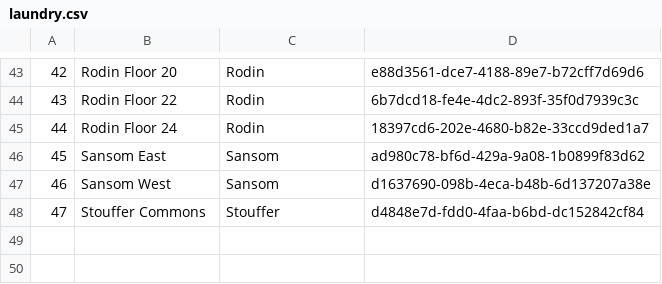
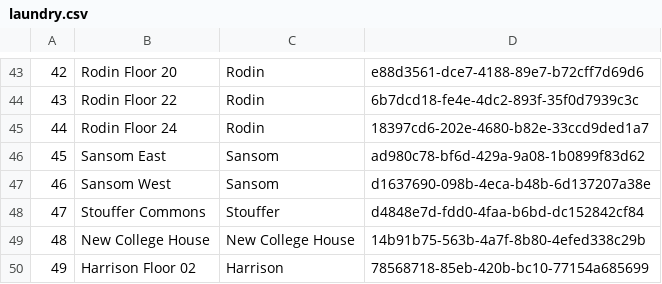
Before and after one commit to pennlabs/penn-sdk-python, a CSV file: penn/data/laundry.csv, drawn as a sheet; only a part is shown, gaps mark what is left out.

Commit message:
fix #87, update list of laundry halls (nch, harrison 02)

```diff
--- a/penn/data/laundry.csv
+++ b/penn/data/laundry.csv
@@ -48 +48,3 @@
 47,Stouffer Commons,Stouffer,d4848e7d-fdd0-4faa-b6bd-dc152842cf84
+48,New College House,New College House,14b91b75-563b-4a7f-8b80-4efed338c29b
+49,Harrison Floor 02,Harrison,78568718-85eb-420b-bc10-77154a685699
```
